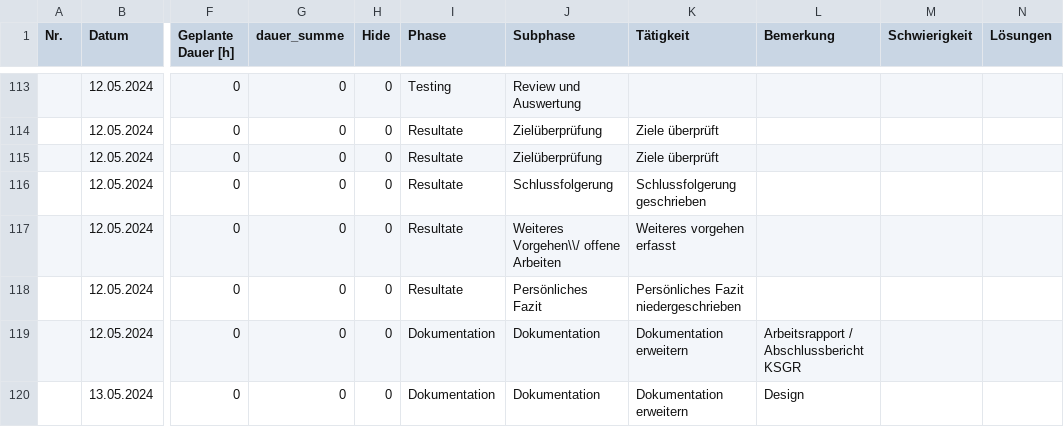
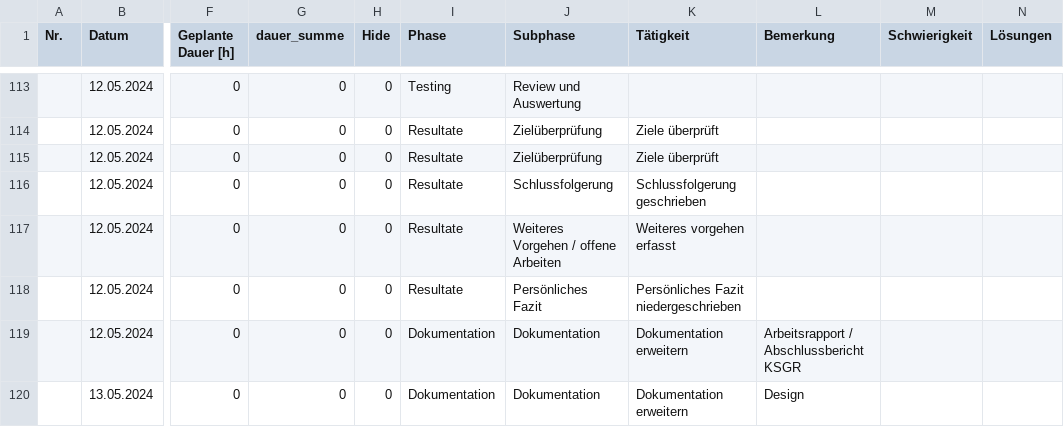
Before and after one commit to TheOriginalGraLargeShrimpakaReaper/Diplomarbeit, a CSV file: src/source/tables/arbeitsrapport.CSV, drawn as a sheet; only a part is shown, gaps mark what is left out; the diff covers the shown part only; the diff names each change by its address in the sheet, - before the commit and + after, or states it on an @@ line.

```diff
--- a/src/source/tables/arbeitsrapport.CSV
+++ b/src/source/tables/arbeitsrapport.CSV
-J117 (Subphase): Weiteres Vorgehen\\/ offene Arbeiten
+J117 (Subphase): Weiteres Vorgehen / offene Arbeiten
```
Also changed, not shown: 14 edited cells elsewhere in this file, 4 other files.
